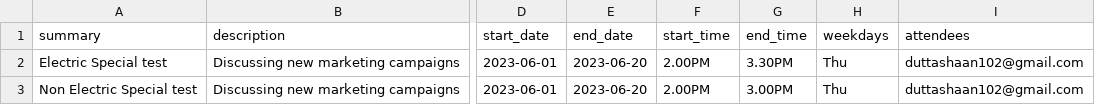
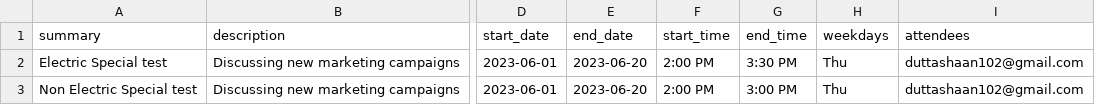
Before and after one commit to roybaishali07/Gcalendar_automation, a CSV file: data/input.csv, drawn as a sheet; only a part is shown, gaps mark what is left out; the diff names each change by its address in the sheet, - before the commit and + after, or states it on an @@ line.

Commit message:
Fixed date format and fixed output file location

```diff
--- a/data/input.csv
+++ b/data/input.csv
-F2:F3 (start_time): 2.00PM
+F2:F3 (start_time): 2:00 PM
-G2 (end_time): 3.30PM
+G2 (end_time): 3:30 PM
-G3 (end_time): 3.00PM
+G3 (end_time): 3:00 PM
```
Also changed, not shown: 2 other files.
